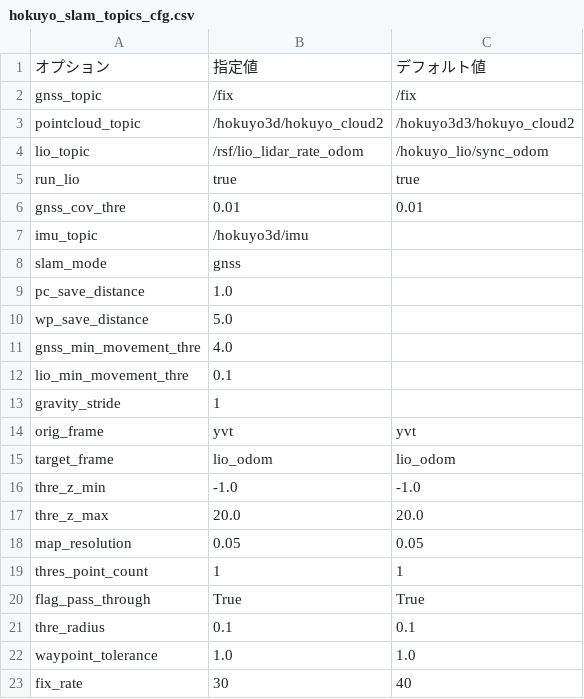
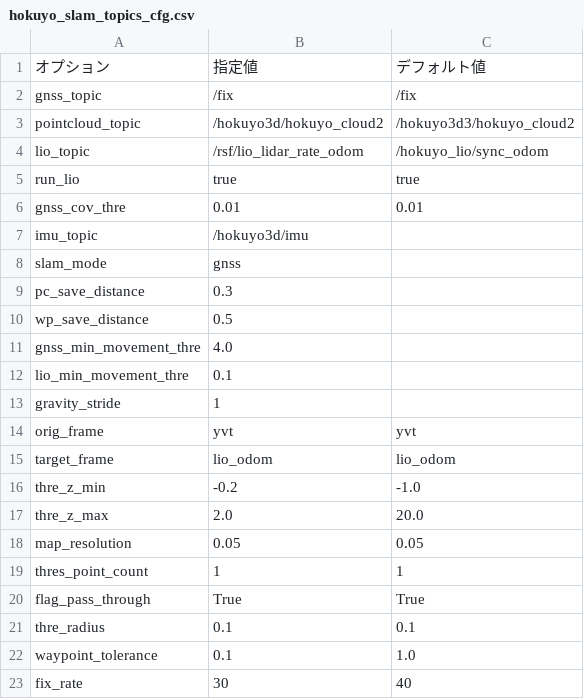
Before and after one commit to hokuyo-rd-release/hokuyo_navigation2, a CSV file: config/hokuyo_slam_topics_cfg.csv, drawn as a sheet.

Commit message:
07/10 param change

```diff
--- a/config/hokuyo_slam_topics_cfg.csv
+++ b/config/hokuyo_slam_topics_cfg.csv
@@ -8,4 +8,4 @@ imu_topic,/hokuyo3d/imu
 slam_mode,gnss
-pc_save_distance,1.0
-wp_save_distance,5.0
+pc_save_distance,0.3
+wp_save_distance,0.5
 gnss_min_movement_thre,4.0
@@ -15,4 +15,4 @@ orig_frame,yvt,yvt
 target_frame,lio_odom,lio_odom
-thre_z_min,-1.0,-1.0
-thre_z_max,20.0,20.0
+thre_z_min,-0.2,-1.0
+thre_z_max,2.0,20.0
 map_resolution,0.05,0.05
@@ -21,3 +21,3 @@ flag_pass_through,True,True
 thre_radius,0.1,0.1
-waypoint_tolerance,1.0,1.0
+waypoint_tolerance,0.1,1.0
 fix_rate,30,40
```
